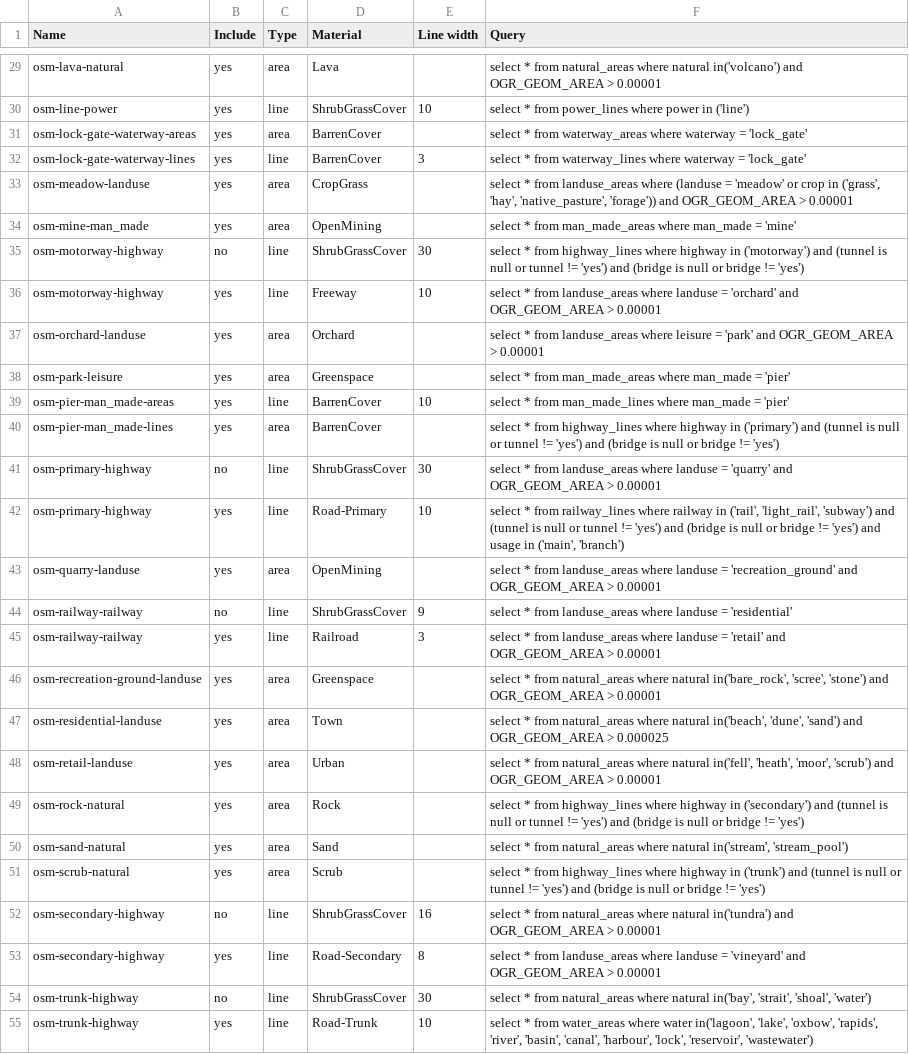
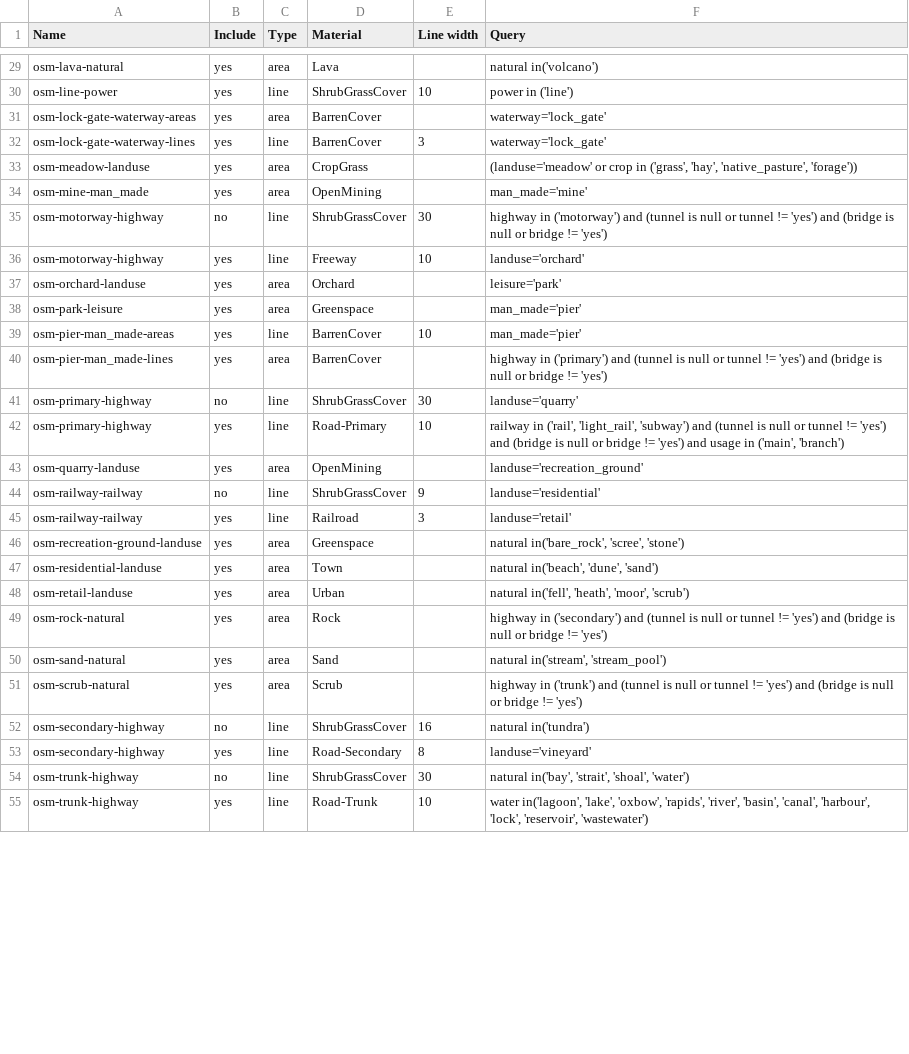
Before and after one commit to davidmegginson/fgfs-scenery-build, a TSV file: config/osm-layers.tsv, drawn as a sheet; only a part is shown, gaps mark what is left out; the diff covers the shown part only; the diff names each change by its address in the sheet, - before the commit and + after, or states it on an @@ line.

Commit message:
Shift minimum area to Makefile

```diff
--- a/config/osm-layers.tsv
+++ b/config/osm-layers.tsv
-F29 (Query): select * from natural_areas where natural in('volcano') and OGR_GEOM_AREA > 0.00001
+F29 (Query): natural in('volcano')
-F30 (Query): select * from power_lines where power in ('line')
+F30 (Query): power in ('line')
-F31 (Query): select * from waterway_areas where waterway = 'lock_gate'
+F31 (Query): waterway='lock_gate'
-F32 (Query): select * from waterway_lines where waterway = 'lock_gate'
+F32 (Query): waterway='lock_gate'
-F33 (Query): select * from landuse_areas where (landuse = 'meadow' or crop in ('grass', 'hay', 'native_pasture', 'forage')) and OGR_GEOM_AREA > 0.00001
+F33 (Query): (landuse='meadow' or crop in ('grass', 'hay', 'native_pasture', 'forage'))
-F34 (Query): select * from man_made_areas where man_made = 'mine'
+F34 (Query): man_made='mine'
-F35 (Query): select * from highway_lines where highway in…
+F35 (Query): highway in…
-F36 (Query): select * from landuse_areas where landuse = 'orchard' and OGR_GEOM_AREA > 0.00001
+F36 (Query): landuse='orchard'
-F37 (Query): select * from landuse_areas where leisure = 'park' and OGR_GEOM_AREA > 0.00001
+F37 (Query): leisure='park'
-F38 (Query): select * from man_made_areas where man_made = 'pier'
+F38 (Query): man_made='pier'
-F39 (Query): select * from man_made_lines where man_made = 'pier'
+F39 (Query): man_made='pier'
-F40 (Query): select * from highway_lines where highway in…
+F40 (Query): highway in…
-F41 (Query): select * from landuse_areas where landuse = 'quarry' and OGR_GEOM_AREA > 0.00001
+F41 (Query): landuse='quarry'
-F42 (Query): select * from railway_lines where railway in…
+F42 (Query): railway in…
-F43 (Query): select * from landuse_areas where landuse = 'recreation_ground' and OGR_GEOM_AREA > 0.00001
+F43 (Query): landuse='recreation_ground'
-F44 (Query): select * from landuse_areas where landuse = 'residential'
+F44 (Query): landuse='residential'
-F45 (Query): select * from landuse_areas where landuse = 'retail' and OGR_GEOM_AREA > 0.00001
+F45 (Query): landuse='retail'
-F46 (Query): select * from natural_areas where natural in('bare_rock', 'scree', 'stone') and OGR_GEOM_AREA > 0.00001
+F46 (Query): natural in('bare_rock', 'scree', 'stone')
-F47 (Query): select * from natural_areas where natural in('beach', 'dune', 'sand') and OGR_GEOM_AREA > 0.000025
+F47 (Query): natural in('beach', 'dune', 'sand')
-F48 (Query): select * from natural_areas where natural in('fell', 'heath', 'moor', 'scrub') and OGR_GEOM_AREA > 0.00001
+F48 (Query): natural in('fell', 'heath', 'moor', 'scrub')
-F49 (Query): select * from highway_lines where highway in…
+F49 (Query): highway in…
-F50 (Query): select * from natural_areas where natural in('stream',…
+F50 (Query): natural in('stream',…
-F51 (Query): select * from highway_lines where highway in…
+F51 (Query): highway in…
-F52 (Query): select * from natural_areas where natural in('tundra') and OGR_GEOM_AREA > 0.00001
+F52 (Query): natural in('tundra')
-F53 (Query): select * from landuse_areas where landuse = 'vineyard' and OGR_GEOM_AREA > 0.00001
+F53 (Query): landuse='vineyard'
-F54 (Query): select * from natural_areas where natural in('bay',…
+F54 (Query): natural in('bay',…
-F55 (Query): select * from water_areas where water in('lagoon',…
+F55 (Query): water in('lagoon',…
```
Also changed, not shown: 31 edited cells elsewhere in this file, 1 other file.
